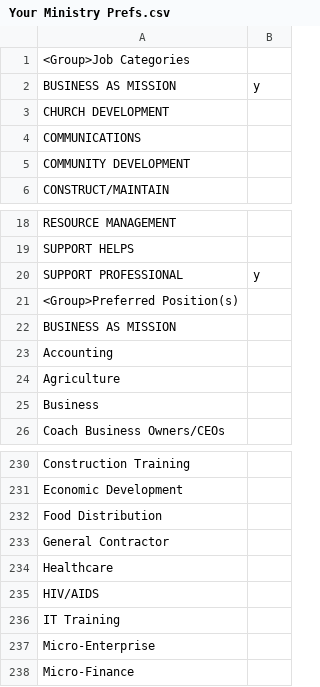
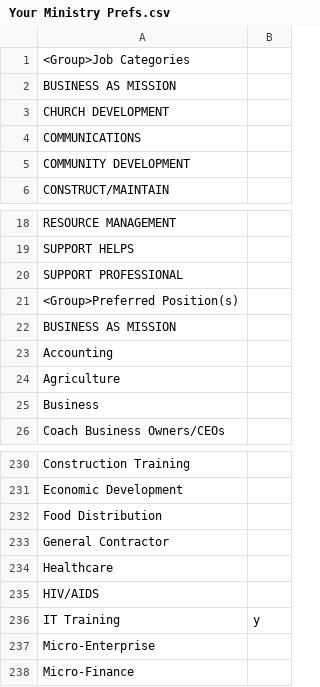
Before and after one commit to cckozie/MissionNext-Katalon-Koz, a CSV file: Data Files/Journey Candidate Forms/Your Ministry Prefs.csv, drawn as a sheet; only a part is shown, gaps mark what is left out; the diff names each change by its address in the sheet, - before the commit and + after, or states it on an @@ line.

```diff
--- a/Data Files/Journey Candidate Forms/Your Ministry Prefs.csv
+++ b/Data Files/Journey Candidate Forms/Your Ministry Prefs.csv
-B2: y
+B2: (empty)
-B20: y
+B20: (empty)
-B236: (empty)
+B236: y
```
Also changed, not shown: 24 other files.
